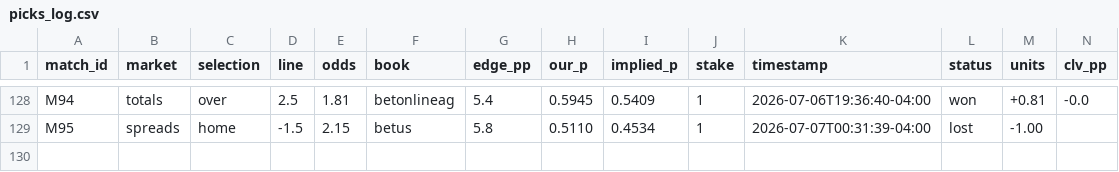
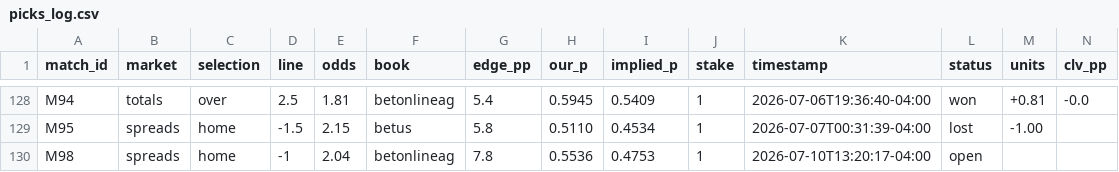
Before and after one commit to alxgriff/wc26-hub, a CSV file: data/picks_log.csv, drawn as a sheet; only a part is shown, gaps mark what is left out.

```diff
--- a/data/picks_log.csv
+++ b/data/picks_log.csv
@@ -129 +129,2 @@ M94,totals,over,2.5,1.81,betonlineag,5.4,0.5945,0.5409,1,2026-07-06T19:36:40-04:
 M95,spreads,home,-1.5,2.15,betus,5.8,0.5110,0.4534,1,2026-07-07T00:31:39-04:00,lost,-1.00,
+M98,spreads,home,-1,2.04,betonlineag,7.8,0.5536,0.4753,1,2026-07-10T13:20:17-04:00,open,,
```
Also changed, not shown: data/ko_predictions_log.csv, 8 other files.
